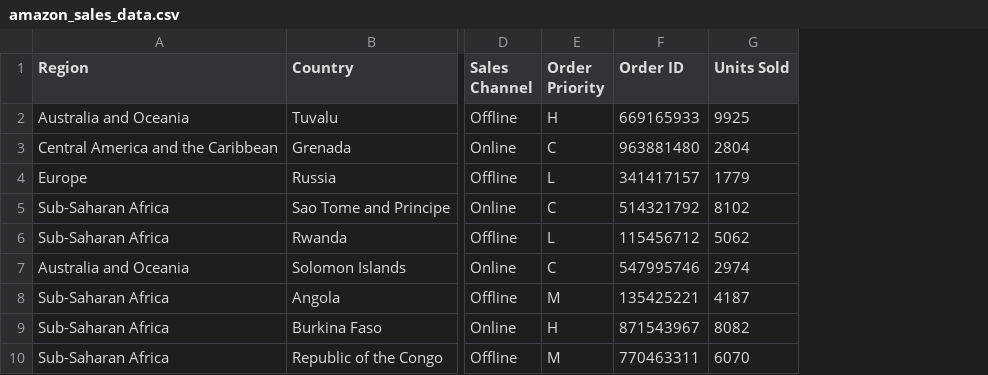
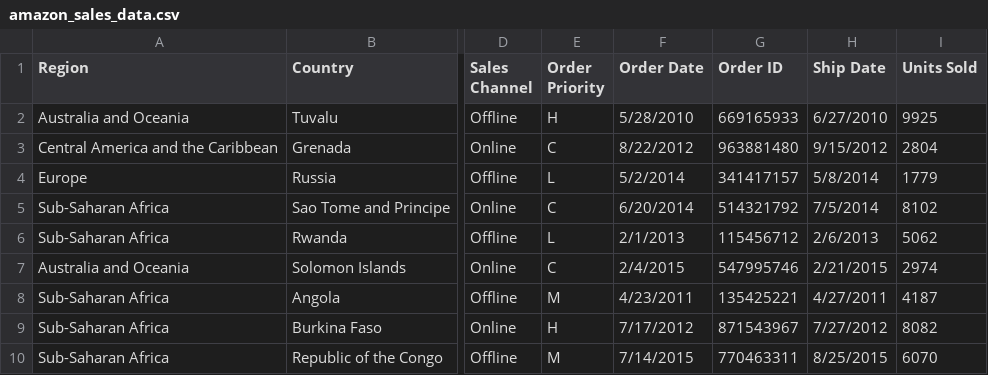
Before and after one commit to vikrantpagare/Amazon-sales-Data-Analysis, a CSV file: amazon_sales_data.csv, drawn as a sheet; only a part is shown, gaps mark what is left out; the diff names each change by its address in the sheet, - before the commit and + after, or states it on an @@ line.

Commit message:
Rename columns

```diff
--- a/amazon_sales_data.csv
+++ b/amazon_sales_data.csv
+column F (Order Date), rows 2-10: 5/28/2010 | 8/22/2012 | 5/2/2014 | 6/20/2014 | 2/1/2013 | 2/4/2015 | 4/23/2011 | 7/17/2012 | 7/14/2015
+column H (Ship Date), rows 2-10: 6/27/2010 | 9/15/2012 | 5/8/2014 | 7/5/2014 | 2/6/2013 | 2/21/2015 | 4/27/2011 | 7/27/2012 | 8/25/2015
```
Also changed, not shown: 1 other file.
